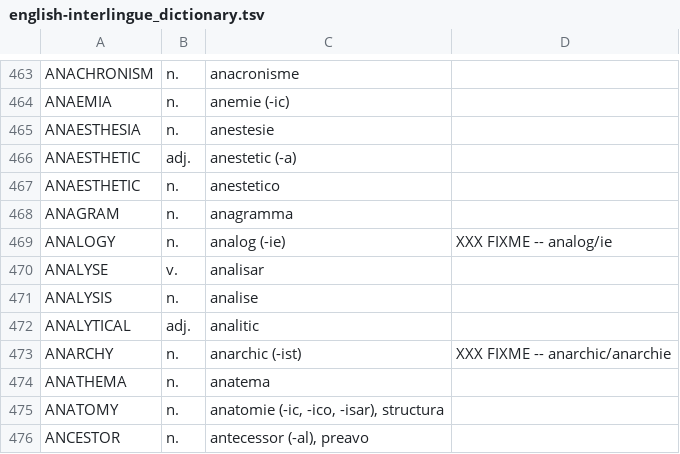
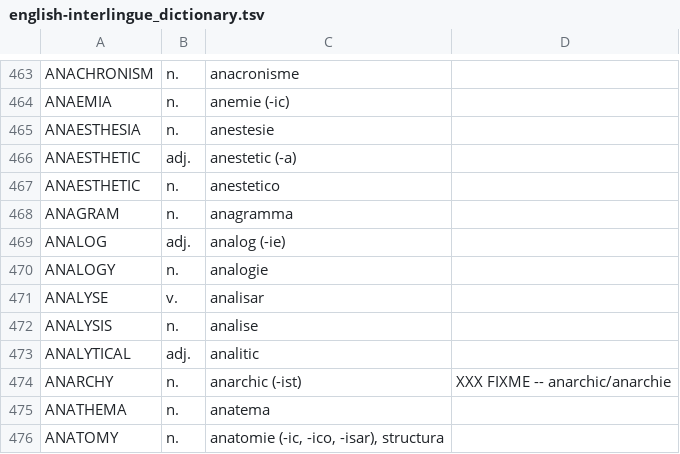
Before and after one commit to ne-alinome/english-interlingue-dictionary, a TSV file: src/english-interlingue_dictionary.tsv, drawn as a sheet; only a part is shown, gaps mark what is left out; the shorter side is filled out with more unchanged rows.

Commit message:
Fix "ANALOGY", add "ANALOG"
FossilOrigin-Name: 8e118b8f82d770db527e42d551f75ccd21f98fe10566909c5f4324ce5089884f

```diff
--- a/src/english-interlingue_dictionary.tsv
+++ b/src/english-interlingue_dictionary.tsv
@@ -468,3 +468,4 @@ ANAESTHETIC|n.|anestetico|
 ANAGRAM|n.|anagramma|
-ANALOGY|n.|analog (-ie)|XXX FIXME -- analog/ie
+ANALOG|adj.|analog (-ie)|
+ANALOGY|n.|analogie|
 ANALYSE|v.|analisar|
```
Also changed, not shown: 2 other files.
